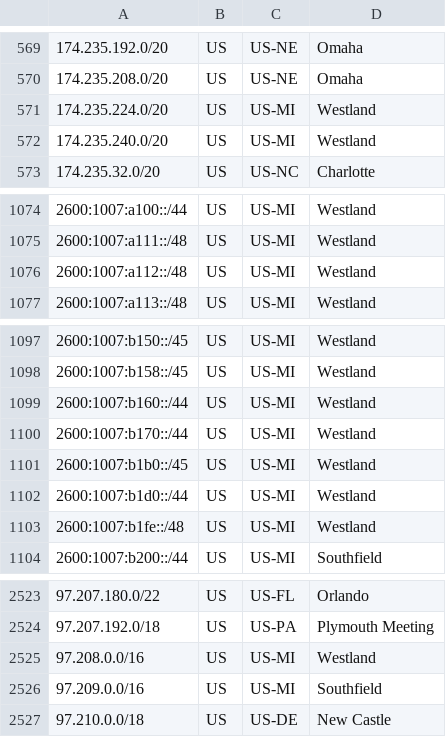
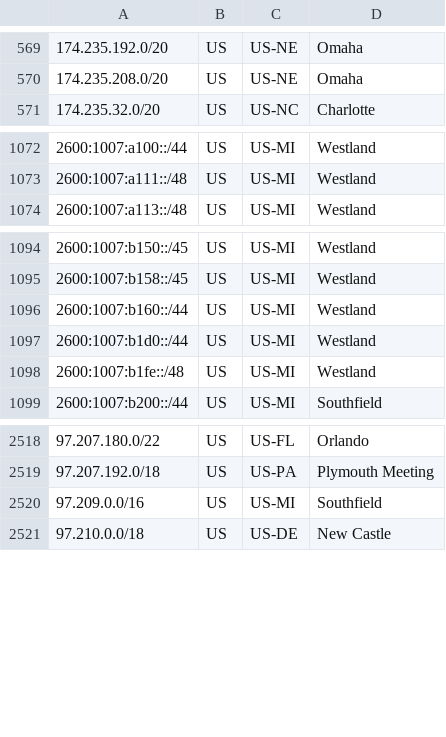
Before and after one commit to Verizon/verizon-geofeed, a CSV file: feed.csv, drawn as a sheet; only a part is shown, gaps mark what is left out; the diff names each change by its address in the sheet, - before the commit and + after, or states it on an @@ line.

```diff
--- a/feed.csv
+++ b/feed.csv
-row 571: 174.235.224.0/20 | US | US-MI | Westland
-row 572: 174.235.240.0/20 | US | US-MI | Westland
-row 1076: 2600:1007:a112::/48 | US | US-MI | Westland
-row 1100: 2600:1007:b170::/44 | US | US-MI | Westland
-row 1101: 2600:1007:b1b0::/45 | US | US-MI | Westland
-row 2525: 97.208.0.0/16 | US | US-MI | Westland
```
Also changed, not shown: 1 other file.
